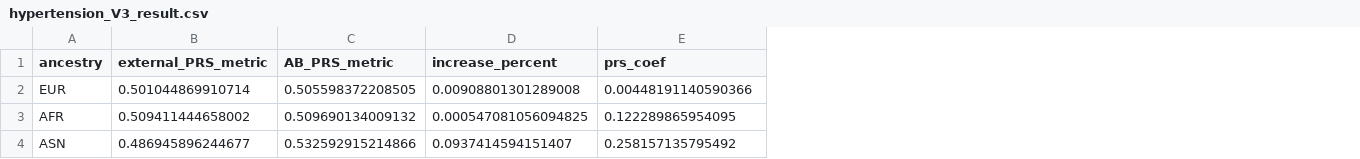
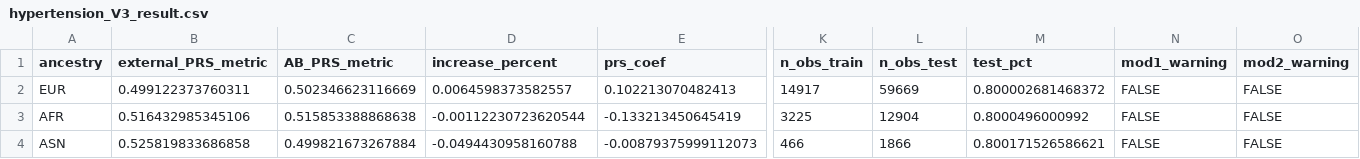
Before and after one commit to Cedars-CIG/ABPRS, a CSV file: Analysis/Apply_ABPRS/validation/emerge/hypertension_V3_result.csv, drawn as a sheet; only a part is shown, gaps mark what is left out; the diff covers the shown part only; the diff names each change by its address in the sheet, - before the commit and + after, or states it on an @@ line.

Commit message:
file-add: update with 20:80 train:test results

```diff
--- a/Analysis/Apply_ABPRS/validation/emerge/hypertension_V3_result.csv
+++ b/Analysis/Apply_ABPRS/validation/emerge/hypertension_V3_result.csv
+column K (n_obs_train), rows 2-4: 14917 | 3225 | 466
+column L (n_obs_test), rows 2-4: 59669 | 12904 | 1866
+column M (test_pct), rows 2-4: 0.800002681468372 | 0.8000496000992 | 0.800171526586621
+column N (mod1_warning), rows 2-4: all FALSE
+column O (mod2_warning), rows 2-4: all FALSE
-B2 (external_PRS_metric): 0.501044869910714
+B2 (external_PRS_metric): 0.499122373760311
-C2 (AB_PRS_metric): 0.505598372208505
+C2 (AB_PRS_metric): 0.502346623116669
-D2 (increase_percent): 0.00908801301289008
+D2 (increase_percent): 0.0064598373582557
-E2 (prs_coef): 0.00448191140590366
+E2 (prs_coef): 0.102213070482413
-B3 (external_PRS_metric): 0.509411444658002
+B3 (external_PRS_metric): 0.516432985345106
-C3 (AB_PRS_metric): 0.509690134009132
+C3 (AB_PRS_metric): 0.515853388868638
-D3 (increase_percent): 0.000547081056094825
+D3 (increase_percent): -0.00112230723620544
-E3 (prs_coef): 0.122289865954095
+E3 (prs_coef): -0.133213450645419
-B4 (external_PRS_metric): 0.486945896244677
+B4 (external_PRS_metric): 0.525819833686858
-C4 (AB_PRS_metric): 0.532592915214866
+C4 (AB_PRS_metric): 0.499821673267884
-D4 (increase_percent): 0.0937414594151407
+D4 (increase_percent): -0.0494430958160788
-E4 (prs_coef): 0.258157135795492
+E4 (prs_coef): -0.00879375999112073
```
Also changed, not shown: 24 edited cells elsewhere in this file, Analysis/Apply_ABPRS/validation/emerge/AD_V3_result.csv, Analysis/Apply_ABPRS/validation/emerge/bmi_V3_result.csv, 5 other files.
